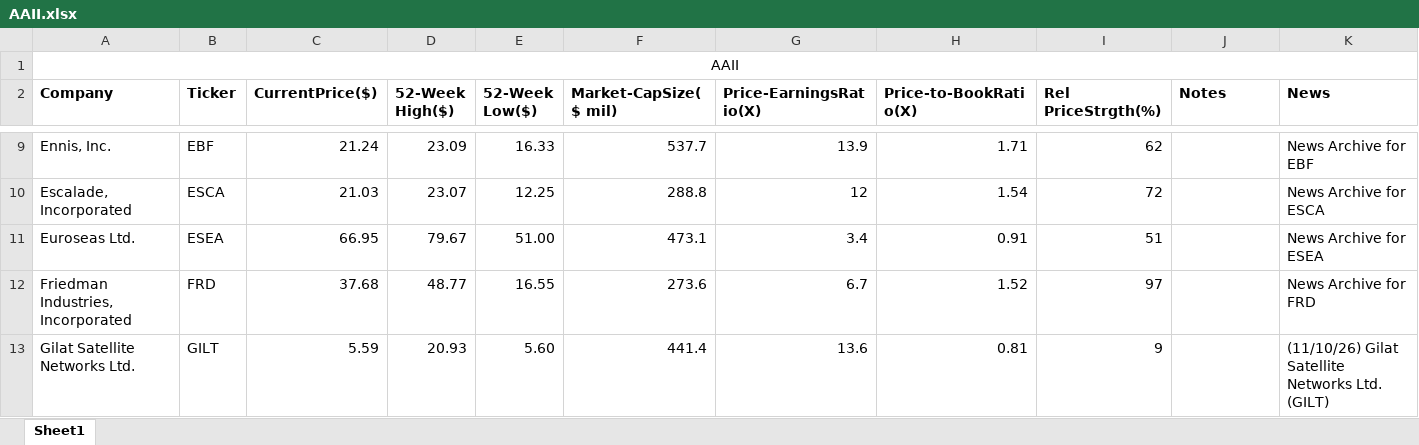
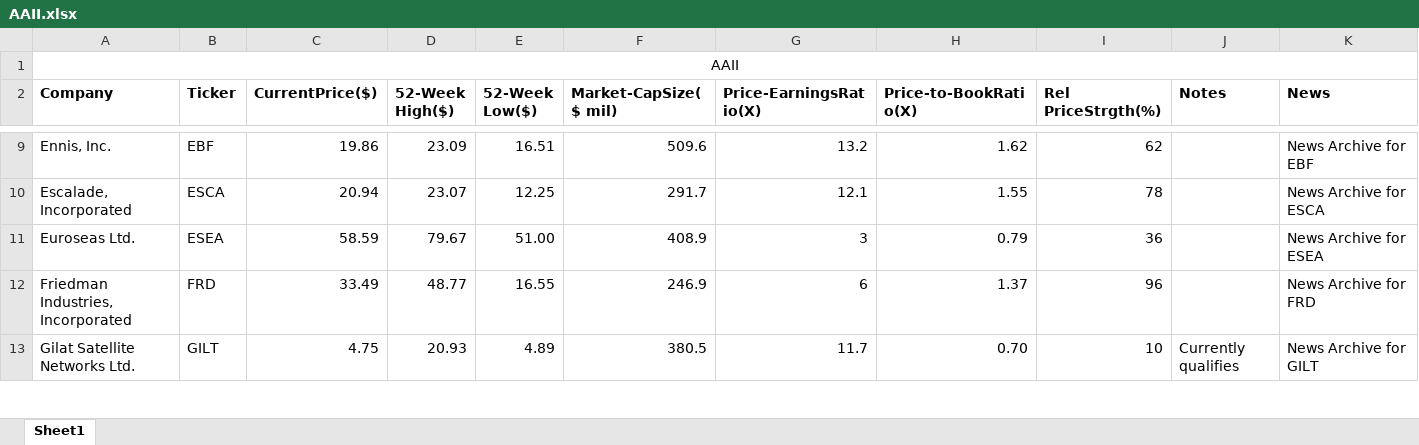
Before and after one commit to rickshilling/shadowPortfolio, an Excel workbook: AAII.xlsx, sheet Sheet1, drawn as a sheet; only a part is shown, gaps mark what is left out; values as stored, in another font and other column widths than the file's, no borders; the diff covers the shown part only; the diff names each change by its address in the sheet, - before the commit and + after, or states it on an @@ line.

```diff
--- a/AAII.xlsx (sheet Sheet1)
+++ b/AAII.xlsx (sheet Sheet1)
-C9 (CurrentPrice($)): 21.24
+C9 (CurrentPrice($)): 19.86
-E9 (52-Week Low($)): 16.33
+E9 (52-Week Low($)): 16.51
-F9 (Market-CapSize($ mil)): 537.7
+F9 (Market-CapSize($ mil)): 509.6
-G9 (Price-EarningsRatio(X)): 13.9
+G9 (Price-EarningsRatio(X)): 13.2
-H9 (Price-to-BookRatio(X)): 1.71
+H9 (Price-to-BookRatio(X)): 1.62
-C10 (CurrentPrice($)): 21.03
+C10 (CurrentPrice($)): 20.94
-F10 (Market-CapSize($ mil)): 288.8
+F10 (Market-CapSize($ mil)): 291.7
-G10 (Price-EarningsRatio(X)): 12
+G10 (Price-EarningsRatio(X)): 12.1
-H10 (Price-to-BookRatio(X)): 1.54
+H10 (Price-to-BookRatio(X)): 1.55
-I10 (Rel PriceStrgth(%)): 72
+I10 (Rel PriceStrgth(%)): 78
-C11 (CurrentPrice($)): 66.95
+C11 (CurrentPrice($)): 58.59
-F11 (Market-CapSize($ mil)): 473.1
+F11 (Market-CapSize($ mil)): 408.9
-G11 (Price-EarningsRatio(X)): 3.4
+G11 (Price-EarningsRatio(X)): 3
-H11 (Price-to-BookRatio(X)): 0.91
+H11 (Price-to-BookRatio(X)): 0.79
-I11 (Rel PriceStrgth(%)): 51
+I11 (Rel PriceStrgth(%)): 36
-C12 (CurrentPrice($)): 37.68
+C12 (CurrentPrice($)): 33.49
-F12 (Market-CapSize($ mil)): 273.6
+F12 (Market-CapSize($ mil)): 246.9
-G12 (Price-EarningsRatio(X)): 6.7
+G12 (Price-EarningsRatio(X)): 6
-H12 (Price-to-BookRatio(X)): 1.52
+H12 (Price-to-BookRatio(X)): 1.37
-I12 (Rel PriceStrgth(%)): 97
+I12 (Rel PriceStrgth(%)): 96
-C13 (CurrentPrice($)): 5.59
+C13 (CurrentPrice($)): 4.75
-E13 (52-Week Low($)): 5.60
+E13 (52-Week Low($)): 4.89
-F13 (Market-CapSize($ mil)): 441.4
+F13 (Market-CapSize($ mil)): 380.5
-G13 (Price-EarningsRatio(X)): 13.6
+G13 (Price-EarningsRatio(X)): 11.7
-H13 (Price-to-BookRatio(X)): 0.81
+H13 (Price-to-BookRatio(X)): 0.70
-I13 (Rel PriceStrgth(%)): 9
+I13 (Rel PriceStrgth(%)): 10
-J13 (Notes): (empty)
+J13 (Notes): Currently qualifies
-K13 (News): (11/10/26) Gilat Satellite Networks Ltd. (GILT)
+K13 (News): News Archive for GILT
```
Also changed, not shown: 127 edited cells elsewhere in this sheet, TransactionHistory.xlsx, 3 other files.
